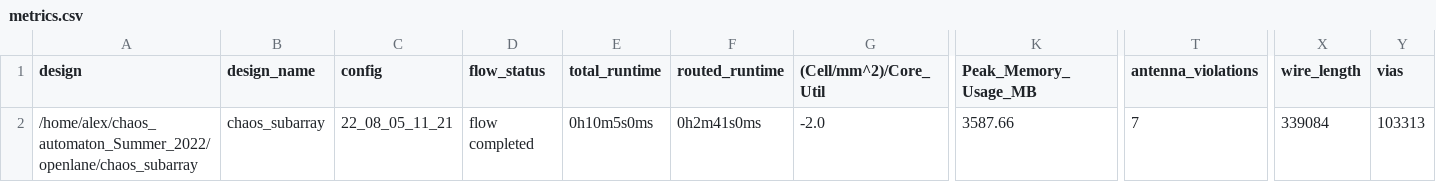
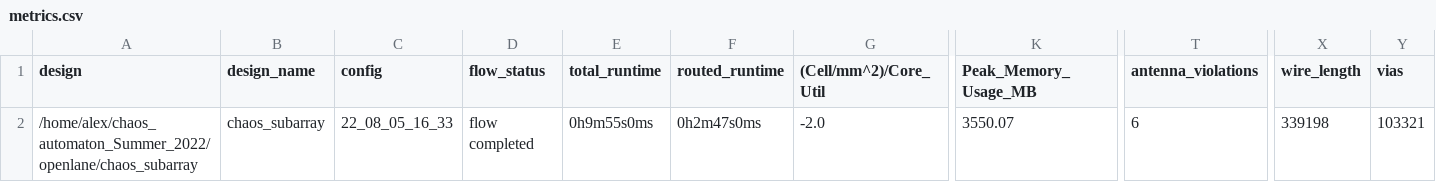
Before and after one commit to RTimothyEdwards/chaos_automaton, a CSV file: signoff/chaos_subarray/metrics.csv, drawn as a sheet; only a part is shown, gaps mark what is left out; the diff names each change by its address in the sheet, - before the commit and + after, or states it on an @@ line.

Commit message:
New Synthesis Error

```diff
--- a/signoff/chaos_subarray/metrics.csv
+++ b/signoff/chaos_subarray/metrics.csv
-C2 (config): 22_08_05_11_21
+C2 (config): 22_08_05_16_33
-E2 (total_runtime): 0h10m5s0ms
+E2 (total_runtime): 0h9m55s0ms
-F2 (routed_runtime): 0h2m41s0ms
+F2 (routed_runtime): 0h2m47s0ms
-K2 (Peak_Memory_Usage_MB): 3587.66
+K2 (Peak_Memory_Usage_MB): 3550.07
-T2 (antenna_violations): 7
+T2 (antenna_violations): 6
-X2 (wire_length): 339084
+X2 (wire_length): 339198
-Y2 (vias): 103313
+Y2 (vias): 103321
```
Also changed, not shown: 29 other files.
